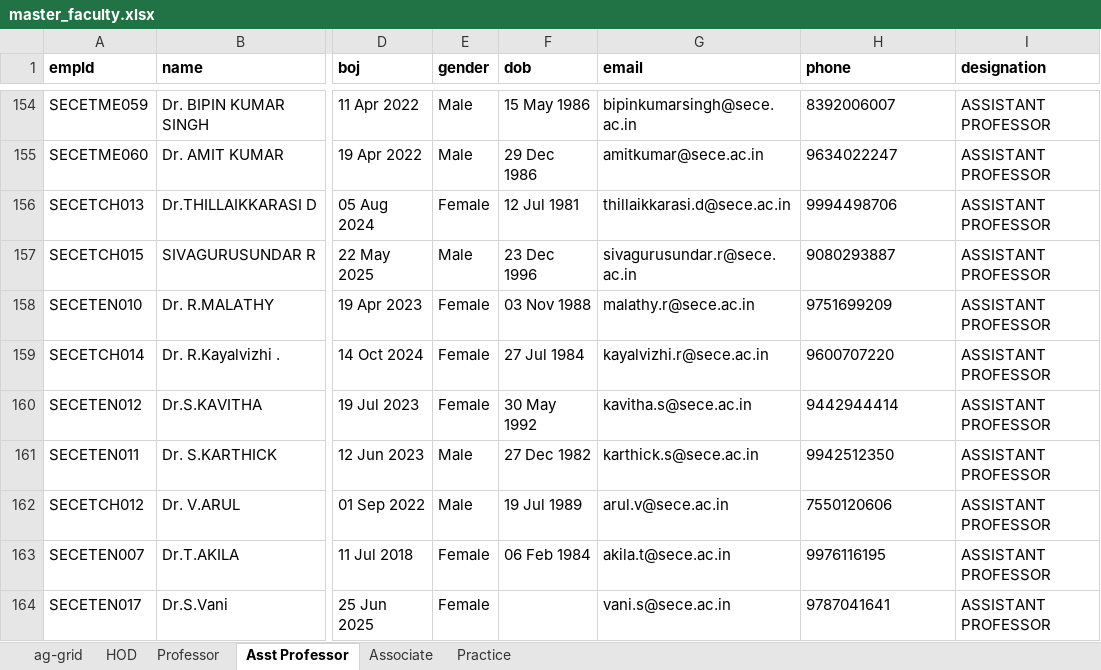
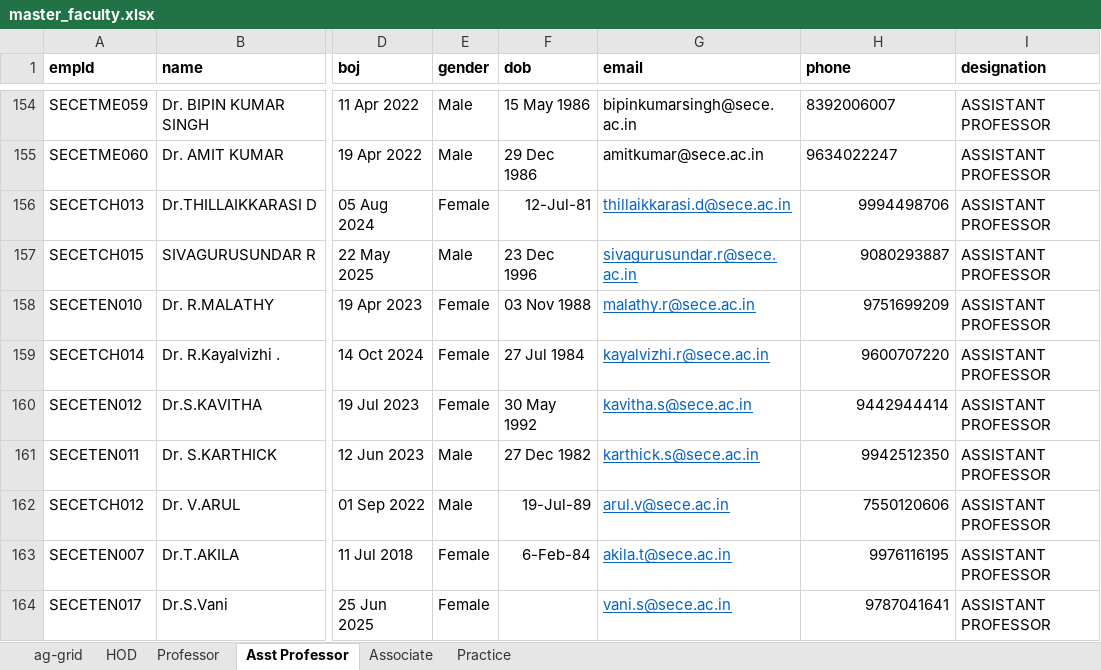
Before and after one commit to Abishek6702/sece_events_server, an Excel workbook: files/master_faculty.xlsx, sheet Asst Professor, drawn as a sheet; only a part is shown, gaps mark what is left out; values as stored, in another font and other column widths than the file's, no borders; the diff names each change by its address in the sheet, - before the commit and + after, or states it on an @@ line.

```diff
--- a/files/master_faculty.xlsx (sheet Asst Professor)
+++ b/files/master_faculty.xlsx (sheet Asst Professor)
-F156 (dob): 12 Jul 1981
+F156 (dob): 12-Jul-81
@@ G156:G164 underline: off → on, text colour: black → #0563C1 @@
-H156:H164 alignment: left
+H156:H164 alignment: right
-F162 (dob): 19 Jul 1989
+F162 (dob): 19-Jul-89
-F163 (dob): 06 Feb 1984
+F163 (dob): 6-Feb-84
```
Also changed, not shown: sheet Associate, sheet Professor, sheet HOD, 9 other files.
